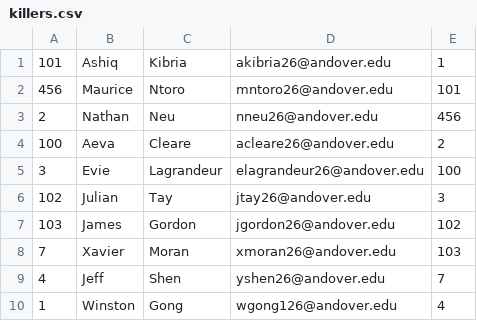
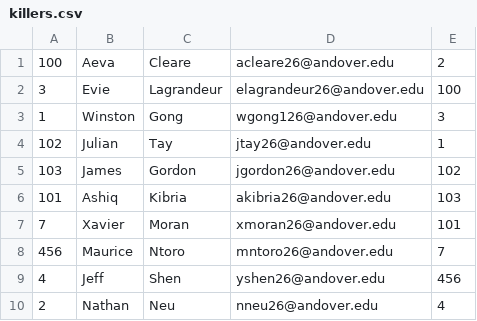
Before and after one commit to FrunkDer/AndoverAssassin2025, a CSV file: killers.csv, drawn as a sheet.

```diff
--- a/killers.csv
+++ b/killers.csv
@@ -1,10 +1,10 @@
-101,Ashiq,Kibria,akibria26@andover.edu,1
-456,Maurice,Ntoro,mntoro26@andover.edu,101
-2,Nathan,Neu,nneu26@andover.edu,456
 100,Aeva,Cleare,acleare26@andover.edu,2
 3,Evie,Lagrandeur,elagrandeur26@andover.edu,100
-102,Julian,Tay,jtay26@andover.edu,3
+1,Winston,Gong,wgong126@andover.edu,3
+102,Julian,Tay,jtay26@andover.edu,1
 103,James,Gordon,jgordon26@andover.edu,102
-7,Xavier,Moran,xmoran26@andover.edu,103
-4,Jeff,Shen,yshen26@andover.edu,7
-1,Winston,Gong,wgong126@andover.edu,4
+101,Ashiq,Kibria,akibria26@andover.edu,103
+7,Xavier,Moran,xmoran26@andover.edu,101
+456,Maurice,Ntoro,mntoro26@andover.edu,7
+4,Jeff,Shen,yshen26@andover.edu,456
+2,Nathan,Neu,nneu26@andover.edu,4
```
Also changed, not shown: 1 other file.
